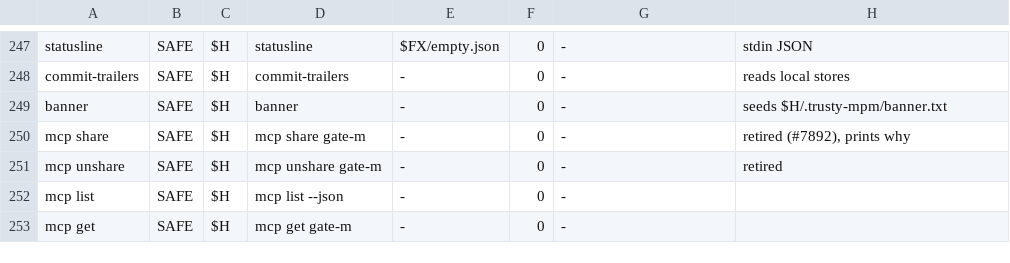
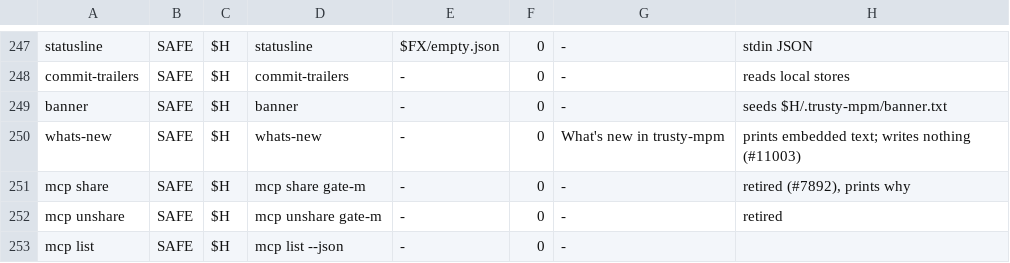
Before and after one commit to bobmatnyc/trusty-tools, a TSV file: crates/trusty-mpm/release-gate/commands.tsv, drawn as a sheet; only a part is shown, gaps mark what is left out; the shorter side is filled out with more unchanged rows.

```diff
--- a/crates/trusty-mpm/release-gate/commands.tsv
+++ b/crates/trusty-mpm/release-gate/commands.tsv
@@ -249,2 +249,3 @@ commit-trailers	SAFE	$H	commit-trailers	-	0	-	reads local stores
 banner	SAFE	$H	banner	-	0	-	seeds $H/.trusty-mpm/banner.txt
+whats-new	SAFE	$H	whats-new	-	0	What's new in trusty-mpm	prints embedded text; writes nothing (#11003)
 mcp share	SAFE	$H	mcp share gate-m	-	0	-	retired (#7892), prints why
```
Also changed, not shown: 17 other files.
